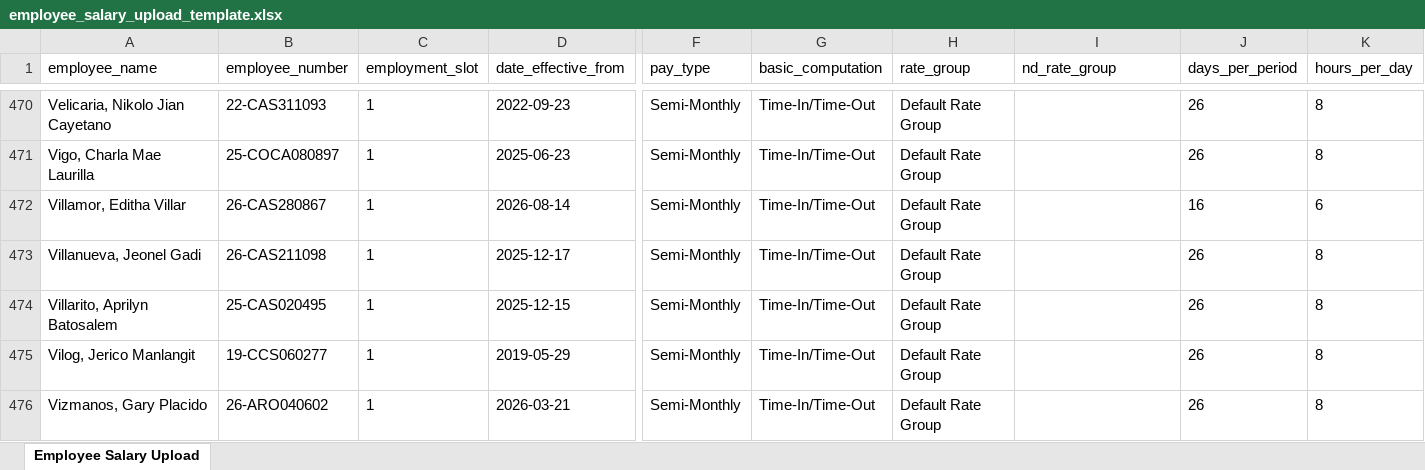
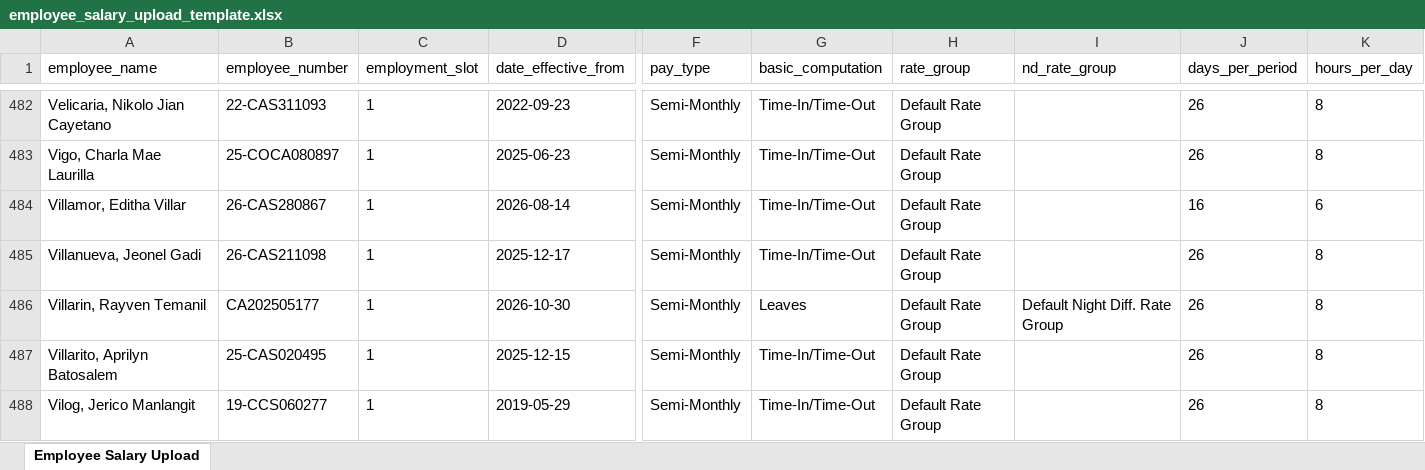
Before and after one commit to kenjiex01/pulse, an Excel workbook: resources/templates/employee_salary_upload_template.xlsx, sheet Employee Salary Upload, drawn as a sheet; only a part is shown, gaps mark what is left out; the shorter side is filled out with more unchanged rows; values as stored, in another font and other column widths than the file's, no borders; rows hold the shown columns only; the diff covers the shown part only; the diff names each change by its address in the sheet, - before the commit and + after, or states it on an @@ line.

```diff
--- a/resources/templates/employee_salary_upload_template.xlsx (sheet Employee Salary Upload)
+++ b/resources/templates/employee_salary_upload_template.xlsx (sheet Employee Salary Upload)
+row 486: Villarin, Rayven Temanil | CA202505177 | 1 | 2026-10-30 | Semi-Monthly | Leaves | Default Rate Group | Default Night Diff. Rate Group | 26 | 8
```
Also changed, not shown: 12 added rows elsewhere in this sheet, resources/templates/employee_upload_template.xlsx, 1 other file.
